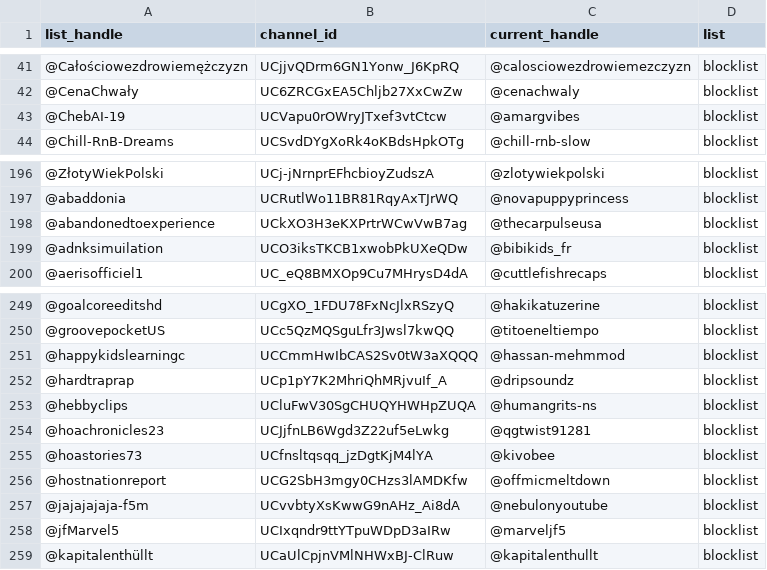
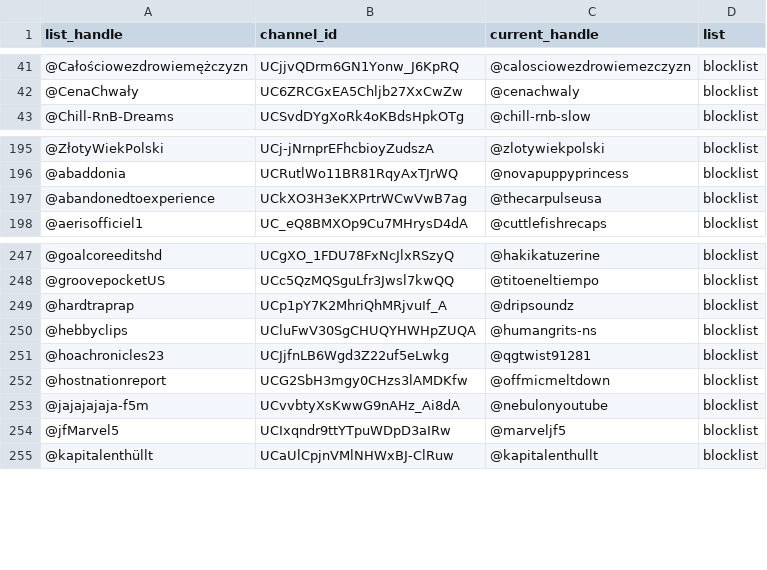
Before and after one commit to theSiegs/aislist-channel-ids, a TSV file: reports/handle_changes.tsv, drawn as a sheet; only a part is shown, gaps mark what is left out; the diff names each change by its address in the sheet, - before the commit and + after, or states it on an @@ line.

```diff
--- a/reports/handle_changes.tsv
+++ b/reports/handle_changes.tsv
-row 43: @ChebAI-19 | UCVapu0rOWryJTxef3vtCtcw | @amargvibes | blocklist
-row 199: @adnksimuilation | UCO3iksTKCB1xwobPkUXeQDw | @bibikids_fr | blocklist
-row 251: @happykidslearningc | UCCmmHwIbCAS2Sv0tW3aXQQQ | @hassan-mehmmod | blocklist
-row 255: @hoastories73 | UCfnsltqsqq_jzDgtKjM4lYA | @kivobee | blocklist
```
Also changed, not shown: lists/aislist_warnlist_channels.tsv, 8 other files.
